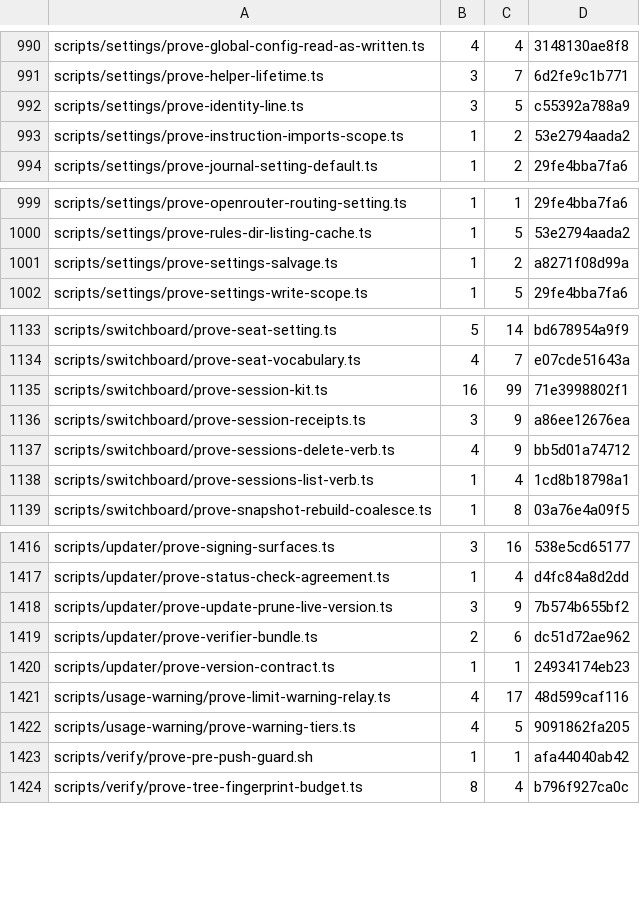
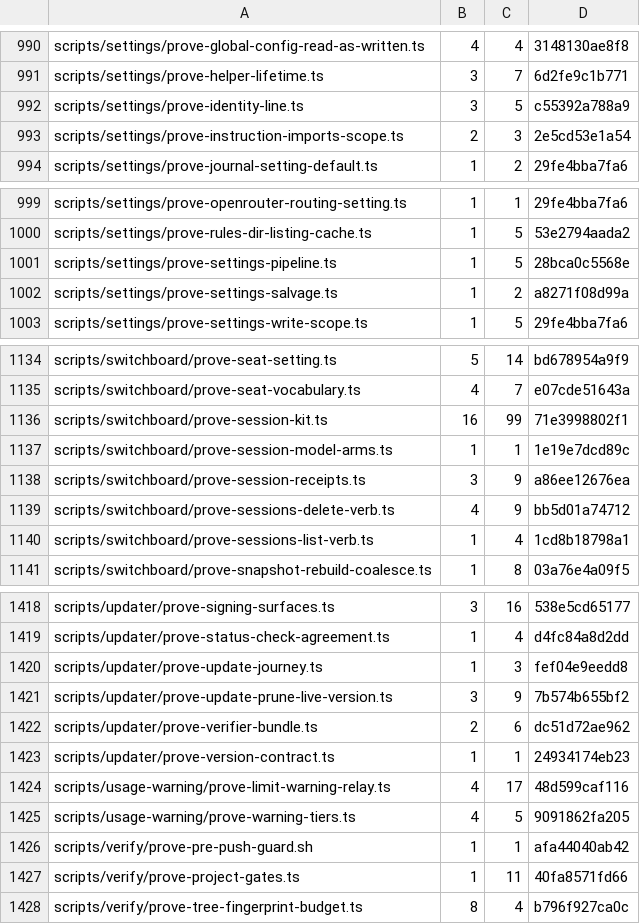
Before and after one commit to Whq02/MercuryCLI, a TSV file: scripts/gate/source-text-reads.tsv, drawn as a sheet; only a part is shown, gaps mark what is left out; the diff covers the shown part only.

```diff
--- a/scripts/gate/source-text-reads.tsv
+++ b/scripts/gate/source-text-reads.tsv
@@ -992,3 +992,3 @@ scripts/settings/prove-helper-lifetime.ts	3	7	6d2fe9c1b771
 scripts/settings/prove-identity-line.ts	3	5	c55392a788a9
-scripts/settings/prove-instruction-imports-scope.ts	1	2	53e2794aada2
+scripts/settings/prove-instruction-imports-scope.ts	2	3	2e5cd53e1a54
 scripts/settings/prove-journal-setting-default.ts	1	2	29fe4bba7fa6
@@ -1000,2 +1000,3 @@ scripts/settings/prove-openrouter-routing-setting.ts	1	1	29fe4bba7fa6
 scripts/settings/prove-rules-dir-listing-cache.ts	1	5	53e2794aada2
+scripts/settings/prove-settings-pipeline.ts	1	5	28bca0c5568e
 scripts/settings/prove-settings-salvage.ts	1	2	a8271f08d99a
@@ -1135,2 +1136,3 @@ scripts/switchboard/prove-seat-vocabulary.ts	4	7	e07cde51643a
 scripts/switchboard/prove-session-kit.ts	16	99	71e3998802f1
+scripts/switchboard/prove-session-model-arms.ts	1	1	1e19e7dcd89c
 scripts/switchboard/prove-session-receipts.ts	3	9	a86ee12676ea
@@ -1417,2 +1419,3 @@ scripts/updater/prove-signing-surfaces.ts	3	16	538e5cd65177
 scripts/updater/prove-status-check-agreement.ts	1	4	d4fc84a8d2dd
+scripts/updater/prove-update-journey.ts	1	3	fef04e9eedd8
 scripts/updater/prove-update-prune-live-version.ts	3	9	7b574b655bf2
@@ -1423,2 +1426,3 @@ scripts/usage-warning/prove-warning-tiers.ts	4	5	9091862fa205
 scripts/verify/prove-pre-push-guard.sh	1	1	afa44040ab42
+scripts/verify/prove-project-gates.ts	1	11	40fa8571fd66
 scripts/verify/prove-tree-fingerprint-budget.ts	8	4	b796f927ca0c
```
Also changed, not shown: 9 edited cells elsewhere in this file, 1 other file.
